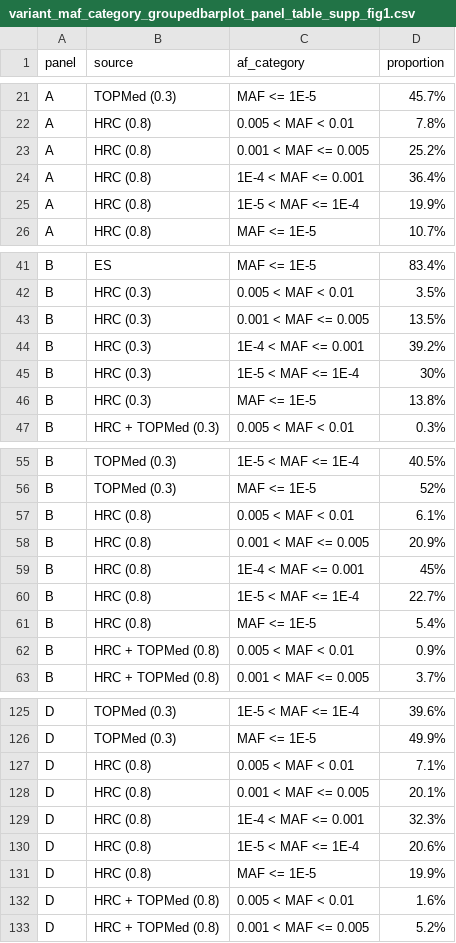
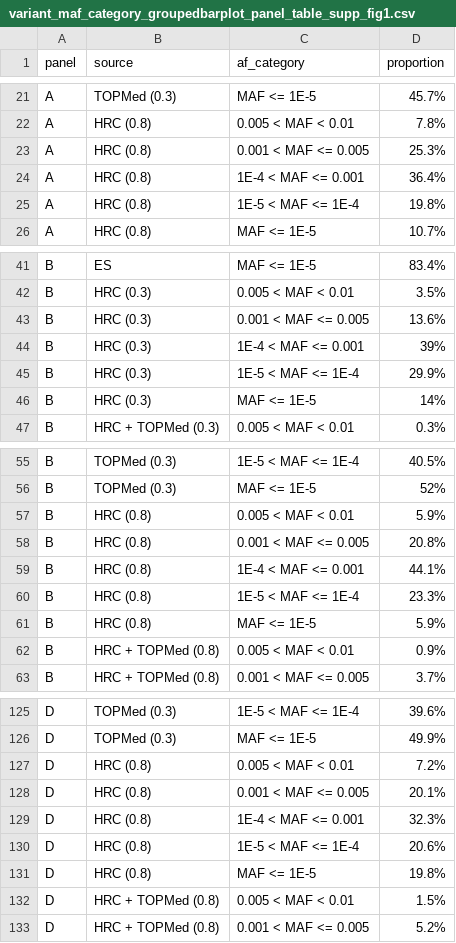
Before and after one commit to lamanda0227/imputation_brv, a CSV file: analysis/results/variant_maf_category_groupedbarplot_panel_table_supp_fig1.csv, drawn as a sheet; only a part is shown, gaps mark what is left out; the diff covers the shown part only.

Commit message:
upated analysis notebook

```diff
--- a/analysis/results/variant_maf_category_groupedbarplot_panel_table_supp_fig1.csv
+++ b/analysis/results/variant_maf_category_groupedbarplot_panel_table_supp_fig1.csv
@@ -22,5 +22,5 @@ A,TOPMed (0.3),MAF <= 1E-5,45.7%
 A,HRC (0.8),0.005 < MAF < 0.01,7.8%
-A,HRC (0.8),0.001 < MAF <= 0.005,25.2%
+A,HRC (0.8),0.001 < MAF <= 0.005,25.3%
 A,HRC (0.8),1E-4 < MAF <= 0.001,36.4%
-A,HRC (0.8),1E-5 < MAF <= 1E-4,19.9%
+A,HRC (0.8),1E-5 < MAF <= 1E-4,19.8%
 A,HRC (0.8),MAF <= 1E-5,10.7%
@@ -42,6 +42,6 @@ B,ES,MAF <= 1E-5,83.4%
 B,HRC (0.3),0.005 < MAF < 0.01,3.5%
-B,HRC (0.3),0.001 < MAF <= 0.005,13.5%
-B,HRC (0.3),1E-4 < MAF <= 0.001,39.2%
-B,HRC (0.3),1E-5 < MAF <= 1E-4,30%
-B,HRC (0.3),MAF <= 1E-5,13.8%
+B,HRC (0.3),0.001 < MAF <= 0.005,13.6%
+B,HRC (0.3),1E-4 < MAF <= 0.001,39%
+B,HRC (0.3),1E-5 < MAF <= 1E-4,29.9%
+B,HRC (0.3),MAF <= 1E-5,14%
 B,HRC + TOPMed (0.3),0.005 < MAF < 0.01,0.3%
@@ -56,7 +56,7 @@ B,TOPMed (0.3),1E-5 < MAF <= 1E-4,40.5%
 B,TOPMed (0.3),MAF <= 1E-5,52%
-B,HRC (0.8),0.005 < MAF < 0.01,6.1%
-B,HRC (0.8),0.001 < MAF <= 0.005,20.9%
-B,HRC (0.8),1E-4 < MAF <= 0.001,45%
-B,HRC (0.8),1E-5 < MAF <= 1E-4,22.7%
-B,HRC (0.8),MAF <= 1E-5,5.4%
+B,HRC (0.8),0.005 < MAF < 0.01,5.9%
+B,HRC (0.8),0.001 < MAF <= 0.005,20.8%
+B,HRC (0.8),1E-4 < MAF <= 0.001,44.1%
+B,HRC (0.8),1E-5 < MAF <= 1E-4,23.3%
+B,HRC (0.8),MAF <= 1E-5,5.9%
 B,HRC + TOPMed (0.8),0.005 < MAF < 0.01,0.9%
@@ -126,3 +126,3 @@ D,TOPMed (0.3),1E-5 < MAF <= 1E-4,39.6%
 D,TOPMed (0.3),MAF <= 1E-5,49.9%
-D,HRC (0.8),0.005 < MAF < 0.01,7.1%
+D,HRC (0.8),0.005 < MAF < 0.01,7.2%
 D,HRC (0.8),0.001 < MAF <= 0.005,20.1%
@@ -130,4 +130,4 @@ D,HRC (0.8),1E-4 < MAF <= 0.001,32.3%
 D,HRC (0.8),1E-5 < MAF <= 1E-4,20.6%
-D,HRC (0.8),MAF <= 1E-5,19.9%
-D,HRC + TOPMed (0.8),0.005 < MAF < 0.01,1.6%
+D,HRC (0.8),MAF <= 1E-5,19.8%
+D,HRC + TOPMed (0.8),0.005 < MAF < 0.01,1.5%
 D,HRC + TOPMed (0.8),0.001 < MAF <= 0.005,5.2%
```
Also changed, not shown: 5 edited cells elsewhere in this file, 8 other files.
